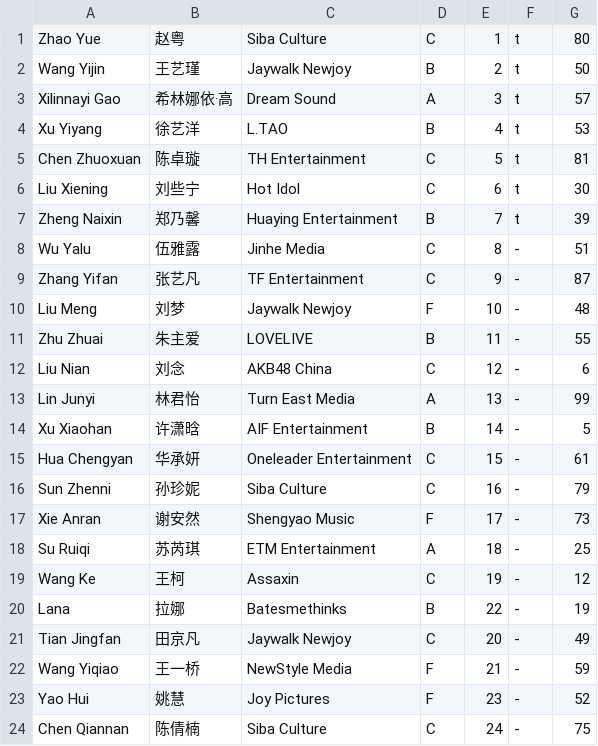
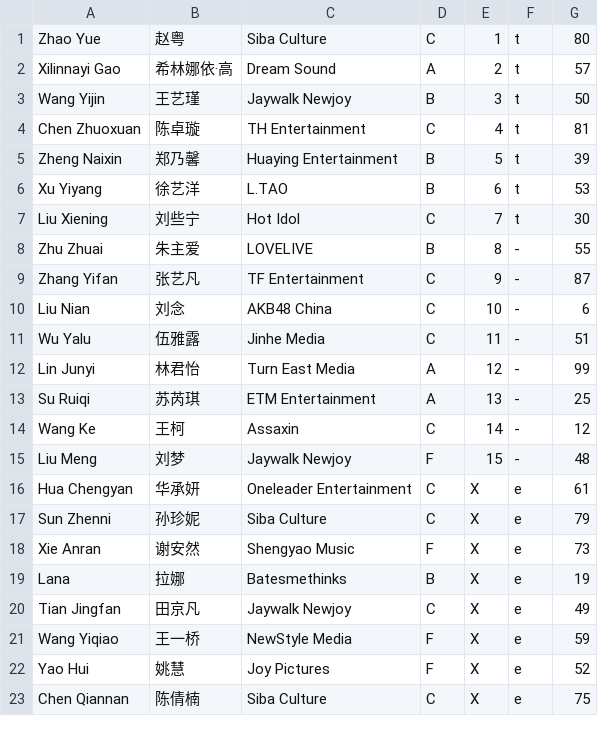
Before and after one commit to st7rs/st7rs.github.io, a CSV file: trainee_info.csv, drawn as a sheet; only a part is shown; the diff covers the shown part only.

Commit message:
update ep9

```diff
--- a/trainee_info.csv
+++ b/trainee_info.csv
@@ -1,24 +1,23 @@
 "Zhao Yue","赵粤","Siba Culture","C","1","t","80"
-"Wang Yijin","王艺瑾","Jaywalk Newjoy","B","2","t","50"
-"Xilinnayi Gao","希林娜依·高","Dream Sound","A","3","t","57"
-"Xu Yiyang","徐艺洋","L.TAO","B","4","t","53"
-"Chen Zhuoxuan","陈卓璇","TH Entertainment","C","5","t","81"
-"Liu Xiening","刘些宁","Hot Idol","C","6","t","30"
-"Zheng Naixin","郑乃馨","Huaying Entertainment","B","7","t","39"
-"Wu Yalu","伍雅露","Jinhe Media","C","8","-","51"
+"Xilinnayi Gao","希林娜依·高","Dream Sound","A","2","t","57"
+"Wang Yijin","王艺瑾","Jaywalk Newjoy","B","3","t","50"
+"Chen Zhuoxuan","陈卓璇","TH Entertainment","C","4","t","81"
+"Zheng Naixin","郑乃馨","Huaying Entertainment","B","5","t","39"
+"Xu Yiyang","徐艺洋","L.TAO","B","6","t","53"
+"Liu Xiening","刘些宁","Hot Idol","C","7","t","30"
+"Zhu Zhuai","朱主爱","LOVELIVE","B","8","-","55"
 "Zhang Yifan","张艺凡","TF Entertainment","C","9","-","87"
-"Liu Meng","刘梦","Jaywalk Newjoy","F","10","-","48"
-"Zhu Zhuai","朱主爱","LOVELIVE","B","11","-","55"
-"Liu Nian","刘念","AKB48 China","C","12","-","6"
-"Lin Junyi","林君怡","Turn East Media","A","13","-","99"
-"Xu Xiaohan","许潇晗","AIF Entertainment","B","14","-","5"
-"Hua Chengyan","华承妍","Oneleader Entertainment","C","15","-","61"
-"Sun Zhenni","孙珍妮","Siba Culture","C","16","-","79"
-"Xie Anran","谢安然","Shengyao Music","F","17","-","73"
-"Su Ruiqi","苏芮琪","ETM Entertainment","A","18","-","25"
-"Wang Ke","王柯","Assaxin","C","19","-","12"
-"Lana","拉娜","Batesmethinks","B","22","-","19"
-"Tian Jingfan","田京凡","Jaywalk Newjoy","C","20","-","49"
-"Wang Yiqiao","王一桥","NewStyle Media","F","21","-","59"
-"Yao Hui","姚慧","Joy Pictures","F","23","-","52"
-"Chen Qiannan","陈倩楠","Siba Culture","C","24","-","75"
+"Liu Nian","刘念","AKB48 China","C","10","-","6"
+"Wu Yalu","伍雅露","Jinhe Media","C","11","-","51"
+"Lin Junyi","林君怡","Turn East Media","A","12","-","99"
+"Su Ruiqi","苏芮琪","ETM Entertainment","A","13","-","25"
+"Wang Ke","王柯","Assaxin","C","14","-","12"
+"Liu Meng","刘梦","Jaywalk Newjoy","F","15","-","48"
+"Hua Chengyan","华承妍","Oneleader Entertainment","C","X","e","61"
+"Sun Zhenni","孙珍妮","Siba Culture","C","X","e","79"
+"Xie Anran","谢安然","Shengyao Music","F","X","e","73"
+"Lana","拉娜","Batesmethinks","B","X","e","19"
+"Tian Jingfan","田京凡","Jaywalk Newjoy","C","X","e","49"
+"Wang Yiqiao","王一桥","NewStyle Media","F","X","e","59"
+"Yao Hui","姚慧","Joy Pictures","F","X","e","52"
+"Chen Qiannan","陈倩楠","Siba Culture","C","X","e","75"
```
Also changed, not shown: 1 added row and 20 edited cells elsewhere in this file.
